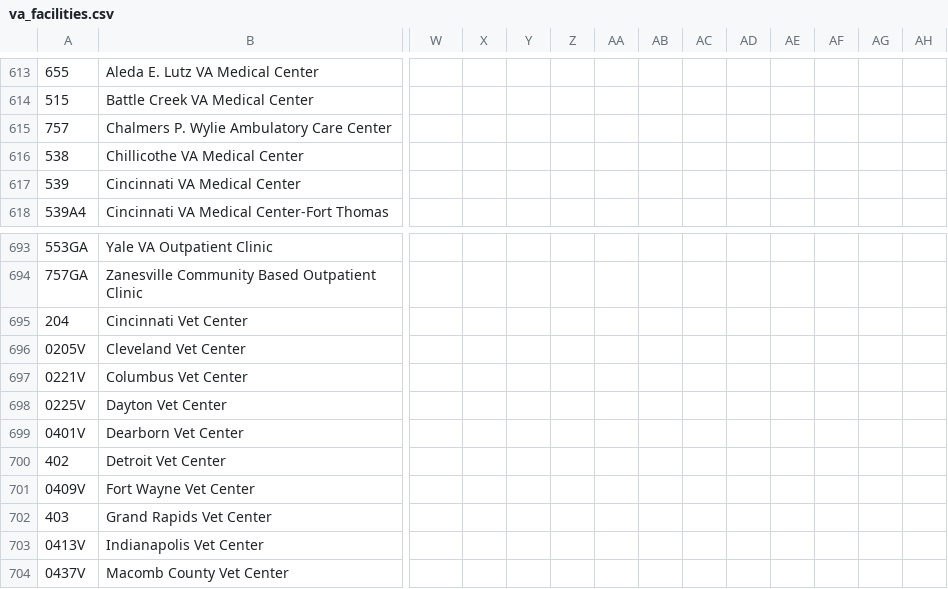
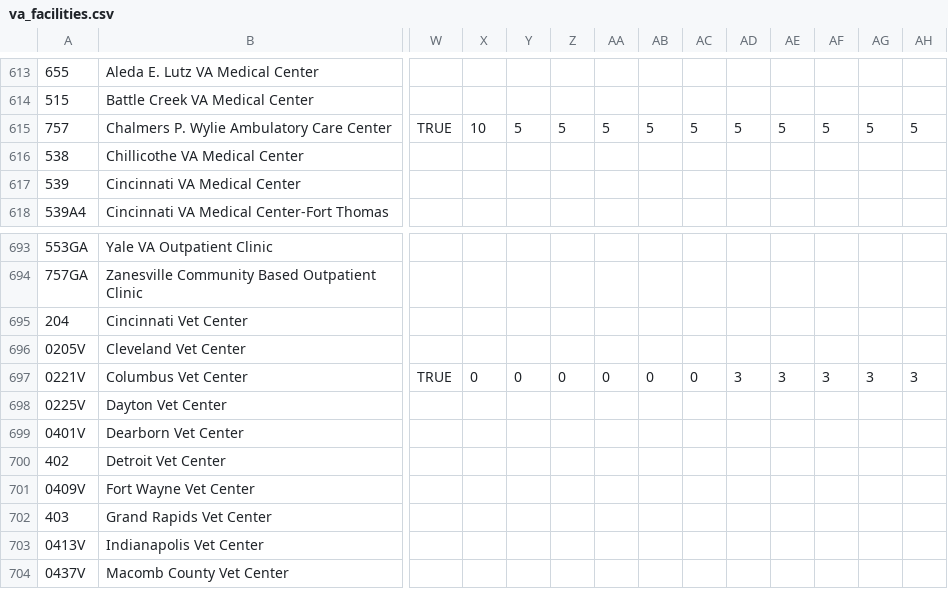
Before and after one commit to ferret1964/synthea, a CSV file: src/main/resources/providers/va_facilities.csv, drawn as a sheet; only a part is shown, gaps mark what is left out; the diff covers the shown part only; the diff names each change by its address in the sheet, - before the commit and + after, or states it on an @@ line.

```diff
--- a/src/main/resources/providers/va_facilities.csv
+++ b/src/main/resources/providers/va_facilities.csv
-W615: (empty)
+W615: TRUE
-X615: (empty)
+X615: 10
-Y615: (empty)
+Y615: 5
-Z615: (empty)
+Z615: 5
-AA615: (empty)
+AA615: 5
-AB615: (empty)
+AB615: 5
-AC615: (empty)
+AC615: 5
-AD615: (empty)
+AD615: 5
-AE615: (empty)
+AE615: 5
-AF615: (empty)
+AF615: 5
-AG615: (empty)
+AG615: 5
-AH615: (empty)
+AH615: 5
-W697: (empty)
+W697: TRUE
-X697: (empty)
+X697: 0
-Y697: (empty)
+Y697: 0
-Z697: (empty)
+Z697: 0
-AA697: (empty)
+AA697: 0
-AB697: (empty)
+AB697: 0
-AC697: (empty)
+AC697: 0
-AD697: (empty)
+AD697: 3
-AE697: (empty)
+AE697: 3
-AF697: (empty)
+AF697: 3
-AG697: (empty)
+AG697: 3
-AH697: (empty)
+AH697: 3
```
Also changed, not shown: 95 edited cells elsewhere in this file, 3 other files.
